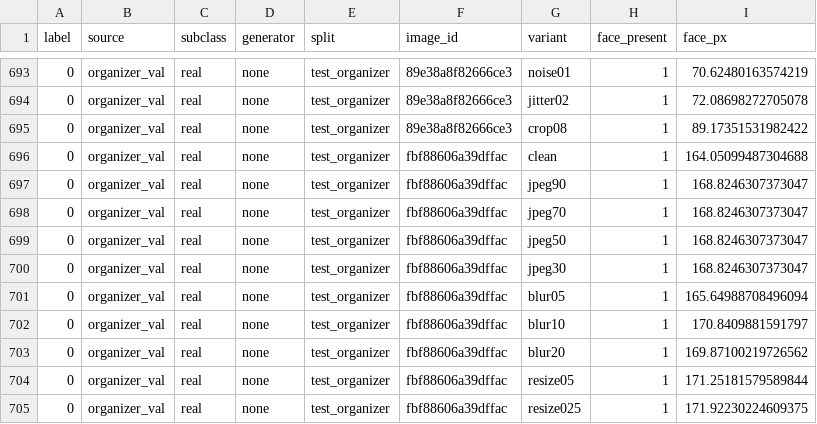
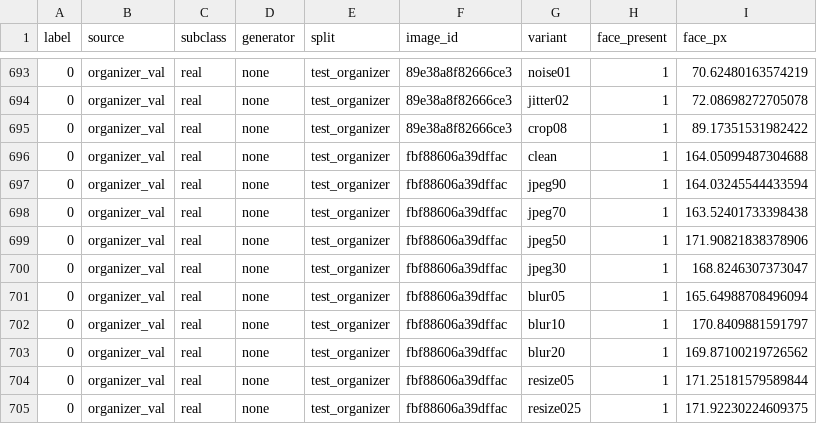
Before and after one commit to adrieljss/quorum-robust-ai-image-detection, a CSV file: data/manifests/rows_face_organizer_val_000.csv, drawn as a sheet; only a part is shown, gaps mark what is left out.

Commit message:
feat: add figures, update docs and todo, add scripts to test out face, polish the detector, embed, calibrate and fusion

```diff
--- a/data/manifests/rows_face_organizer_val_000.csv
+++ b/data/manifests/rows_face_organizer_val_000.csv
@@ -696,5 +696,5 @@ label,source,subclass,generator,split,image_id,variant,face_present,face_px
 0,organizer_val,real,none,test_organizer,fbf88606a39dffac,clean,1,164.05099487304688
-0,organizer_val,real,none,test_organizer,fbf88606a39dffac,jpeg90,1,168.8246307373047
-0,organizer_val,real,none,test_organizer,fbf88606a39dffac,jpeg70,1,168.8246307373047
-0,organizer_val,real,none,test_organizer,fbf88606a39dffac,jpeg50,1,168.8246307373047
+0,organizer_val,real,none,test_organizer,fbf88606a39dffac,jpeg90,1,164.03245544433594
+0,organizer_val,real,none,test_organizer,fbf88606a39dffac,jpeg70,1,163.52401733398438
+0,organizer_val,real,none,test_organizer,fbf88606a39dffac,jpeg50,1,171.90821838378906
 0,organizer_val,real,none,test_organizer,fbf88606a39dffac,jpeg30,1,168.8246307373047
```
Also changed, not shown: data/manifests/rows_face_organizer_val_001.csv, 16 other files.
